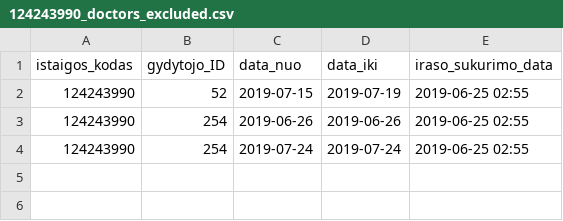
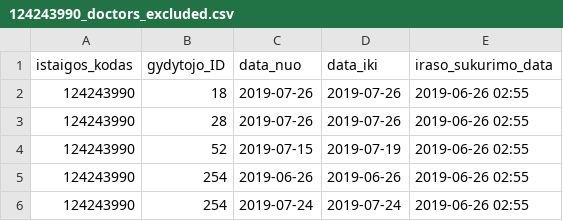
Before and after one commit to vilnius/naujininku-poliklinika, a CSV file: 124243990_doctors_excluded.csv, drawn as a sheet.

```diff
--- a/124243990_doctors_excluded.csv
+++ b/124243990_doctors_excluded.csv
@@ -1,4 +1,6 @@
 istaigos_kodas;gydytojo_ID;data_nuo;data_iki;iraso_sukurimo_data
-124243990;52;2019-07-15;2019-07-19;2019-06-25 02:55
-124243990;254;2019-06-26;2019-06-26;2019-06-25 02:55
-124243990;254;2019-07-24;2019-07-24;2019-06-25 02:55
+124243990;18;2019-07-26;2019-07-26;2019-06-26 02:55
+124243990;28;2019-07-26;2019-07-26;2019-06-26 02:55
+124243990;52;2019-07-15;2019-07-19;2019-06-26 02:55
+124243990;254;2019-06-26;2019-06-26;2019-06-26 02:55
+124243990;254;2019-07-24;2019-07-24;2019-06-26 02:55
```
Also changed, not shown: 124243990_family_doctors_list.csv, 124243990_free_registrations.csv.
